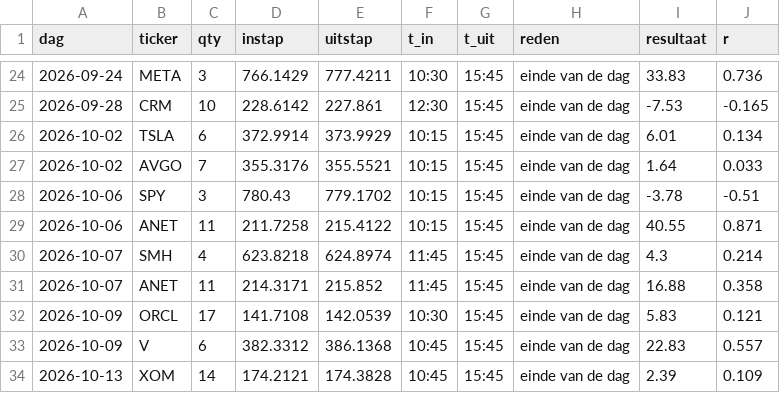
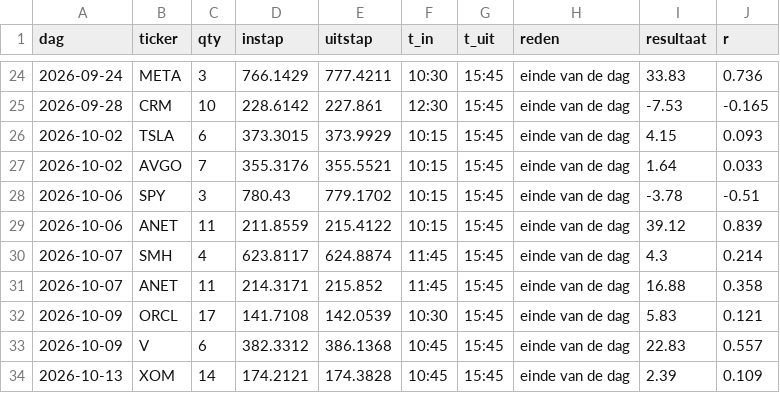
Before and after one commit to Sewpersonic/trend-agent, a CSV file: backtest/daytrade/trades.csv, drawn as a sheet; only a part is shown, gaps mark what is left out; the diff covers the shown part only.

```diff
--- a/backtest/daytrade/trades.csv
+++ b/backtest/daytrade/trades.csv
@@ -25,7 +25,7 @@ dag,ticker,qty,instap,uitstap,t_in,t_uit,reden,resultaat,r
 2026-09-28,CRM,10,228.6142,227.861,12:30,15:45,einde van de dag,-7.53,-0.165
-2026-10-02,TSLA,6,372.9914,373.9929,10:15,15:45,einde van de dag,6.01,0.134
+2026-10-02,TSLA,6,373.3015,373.9929,10:15,15:45,einde van de dag,4.15,0.093
 2026-10-02,AVGO,7,355.3176,355.5521,10:15,15:45,einde van de dag,1.64,0.033
 2026-10-06,SPY,3,780.43,779.1702,10:15,15:45,einde van de dag,-3.78,-0.51
-2026-10-06,ANET,11,211.7258,215.4122,10:15,15:45,einde van de dag,40.55,0.871
-2026-10-07,SMH,4,623.8218,624.8974,11:45,15:45,einde van de dag,4.3,0.214
+2026-10-06,ANET,11,211.8559,215.4122,10:15,15:45,einde van de dag,39.12,0.839
+2026-10-07,SMH,4,623.8117,624.8874,11:45,15:45,einde van de dag,4.3,0.214
 2026-10-07,ANET,11,214.3171,215.852,11:45,15:45,einde van de dag,16.88,0.358
```
Also changed, not shown: 1 removed row and 27 edited cells elsewhere in this file, 18 other files.
